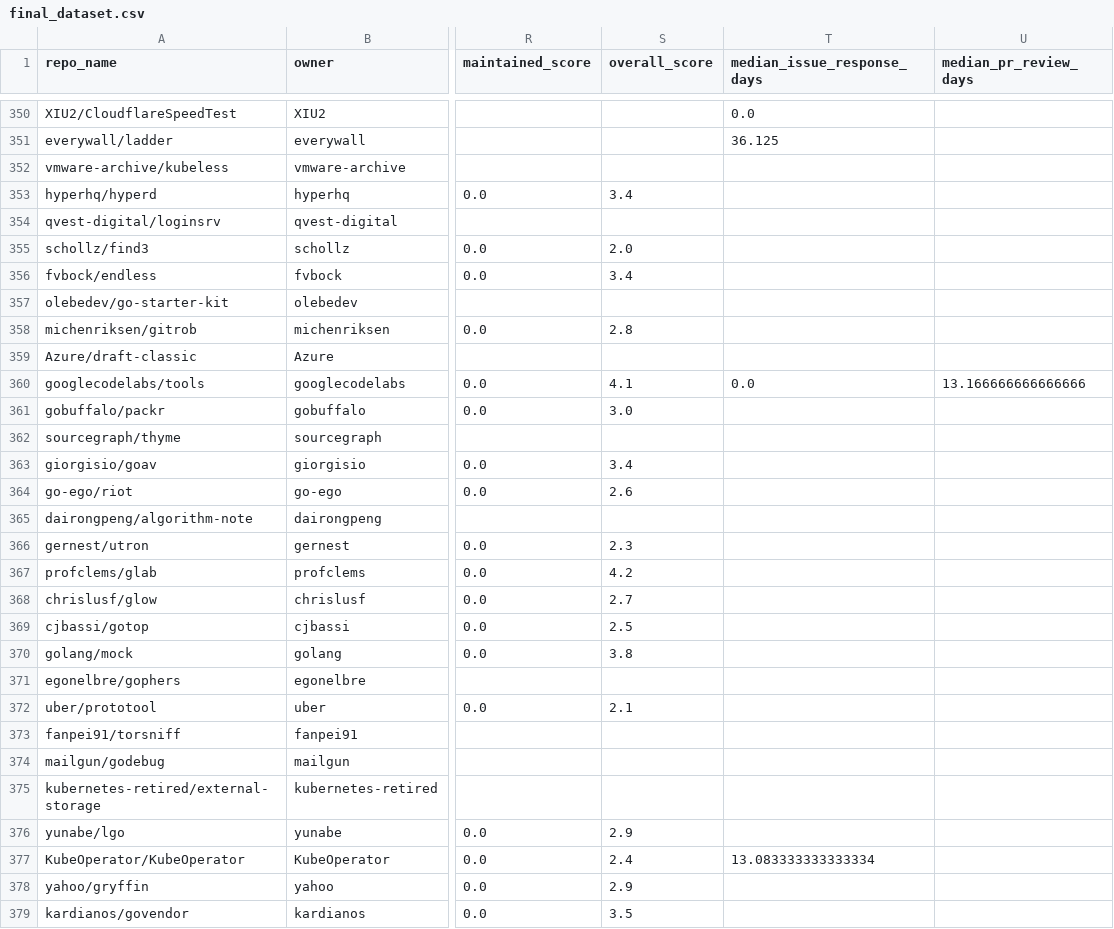
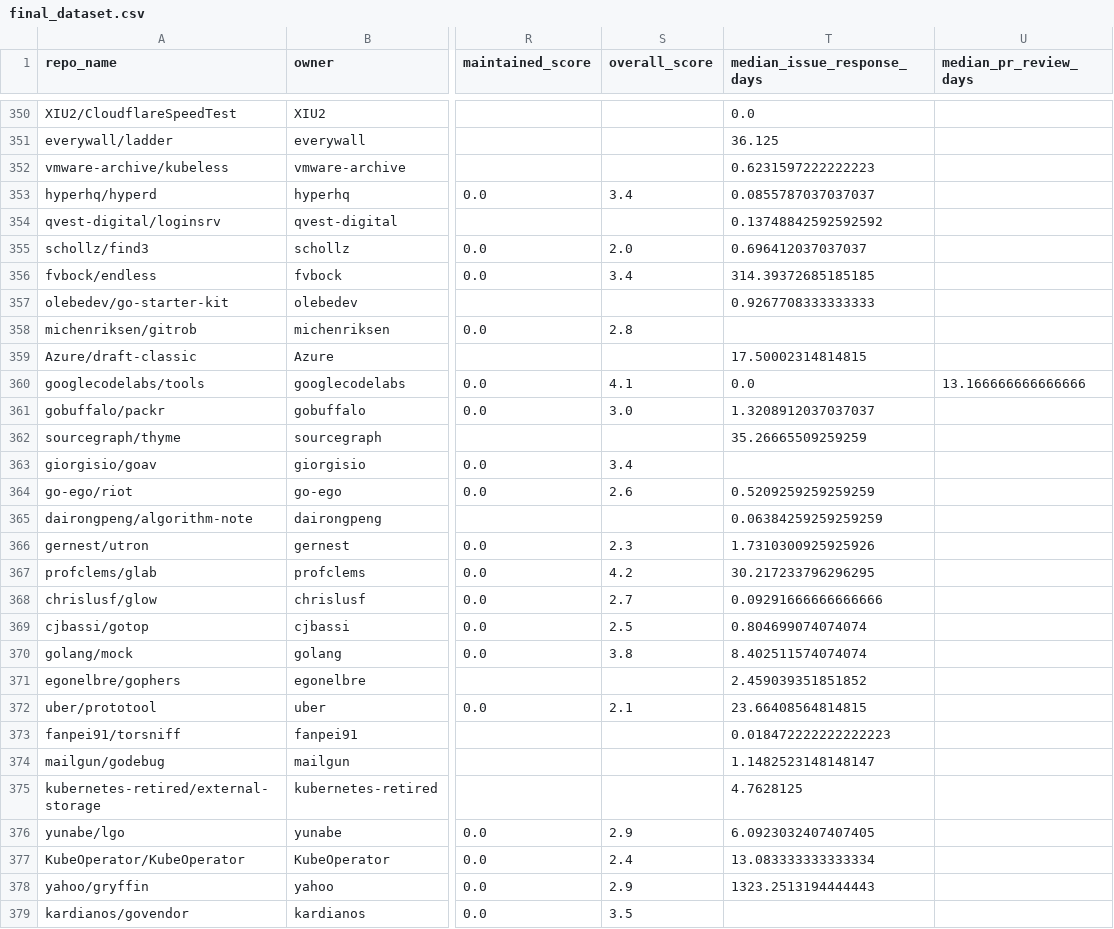
Before and after one commit to Zuraiz270/open-source-project-sustainability-study, a CSV file: data/processed/final_dataset.csv, drawn as a sheet; only a part is shown, gaps mark what is left out; the diff covers the shown part only; the diff names each change by its address in the sheet, - before the commit and + after, or states it on an @@ line.

Commit message:
Replace final_dataset.csv with improved community_filled.csv (170 more values filled)

```diff
--- a/data/processed/final_dataset.csv
+++ b/data/processed/final_dataset.csv
-T352 (median_issue_response_days): (empty)
+T352 (median_issue_response_days): 0.6231597222222223
-T353 (median_issue_response_days): (empty)
+T353 (median_issue_response_days): 0.0855787037037037
-T354 (median_issue_response_days): (empty)
+T354 (median_issue_response_days): 0.13748842592592592
-T355 (median_issue_response_days): (empty)
+T355 (median_issue_response_days): 0.696412037037037
-T356 (median_issue_response_days): (empty)
+T356 (median_issue_response_days): 314.39372685185185
-T357 (median_issue_response_days): (empty)
+T357 (median_issue_response_days): 0.9267708333333333
-T359 (median_issue_response_days): (empty)
+T359 (median_issue_response_days): 17.50002314814815
-T361 (median_issue_response_days): (empty)
+T361 (median_issue_response_days): 1.3208912037037037
-T362 (median_issue_response_days): (empty)
+T362 (median_issue_response_days): 35.26665509259259
-T364 (median_issue_response_days): (empty)
+T364 (median_issue_response_days): 0.5209259259259259
-T365 (median_issue_response_days): (empty)
+T365 (median_issue_response_days): 0.06384259259259259
-T366 (median_issue_response_days): (empty)
+T366 (median_issue_response_days): 1.7310300925925926
-T367 (median_issue_response_days): (empty)
+T367 (median_issue_response_days): 30.217233796296295
-T368 (median_issue_response_days): (empty)
+T368 (median_issue_response_days): 0.09291666666666666
-T369 (median_issue_response_days): (empty)
+T369 (median_issue_response_days): 0.804699074074074
-T370 (median_issue_response_days): (empty)
+T370 (median_issue_response_days): 8.402511574074074
-T371 (median_issue_response_days): (empty)
+T371 (median_issue_response_days): 2.459039351851852
-T372 (median_issue_response_days): (empty)
+T372 (median_issue_response_days): 23.66408564814815
-T373 (median_issue_response_days): (empty)
+T373 (median_issue_response_days): 0.018472222222222223
-T374 (median_issue_response_days): (empty)
+T374 (median_issue_response_days): 1.1482523148148147
-T375 (median_issue_response_days): (empty)
+T375 (median_issue_response_days): 4.7628125
-T376 (median_issue_response_days): (empty)
+T376 (median_issue_response_days): 6.0923032407407405
-T378 (median_issue_response_days): (empty)
+T378 (median_issue_response_days): 1323.2513194444443
```
Also changed, not shown: 149 edited cells elsewhere in this file, 1 other file.
